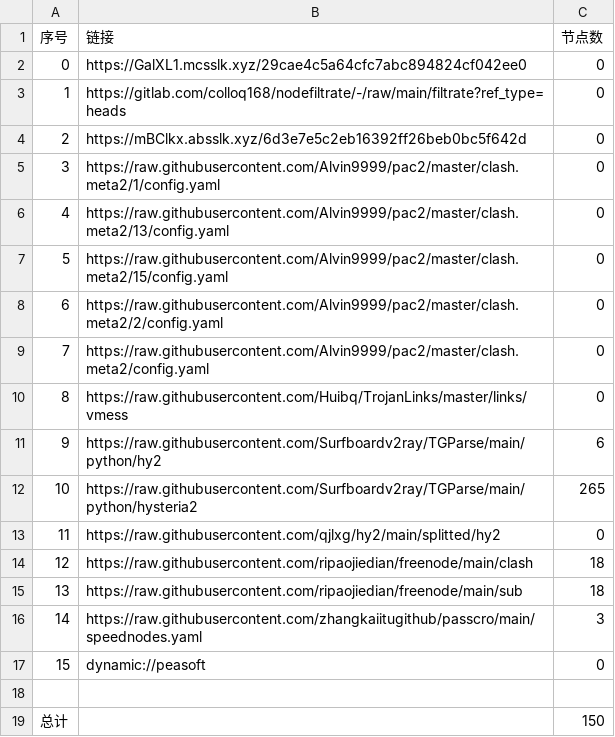
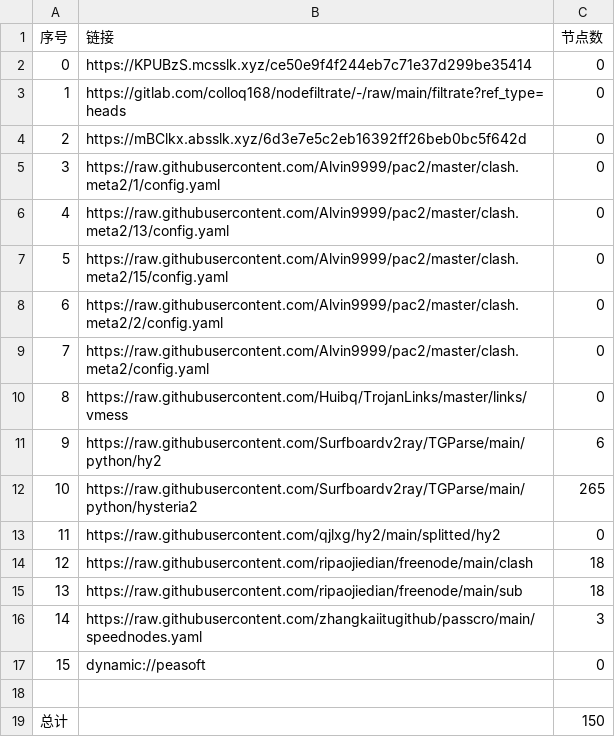
Before and after one commit to x-isd/AutoMergePublicNodes, a CSV file: list_result.csv, drawn as a sheet.

```diff
--- a/list_result.csv
+++ b/list_result.csv
@@ -1,3 +1,3 @@
 序号,链接,节点数
-0,https://GalXL1.mcsslk.xyz/29cae4c5a64cfc7abc894824cf042ee0,0
+0,https://KPUBzS.mcsslk.xyz/ce50e9f4f244eb7c71e37d299be35414,0
 1,https://gitlab.com/colloq168/nodefiltrate/-/raw/main/filtrate?ref_type=heads,0
```
Also changed, not shown: 3 other files.
